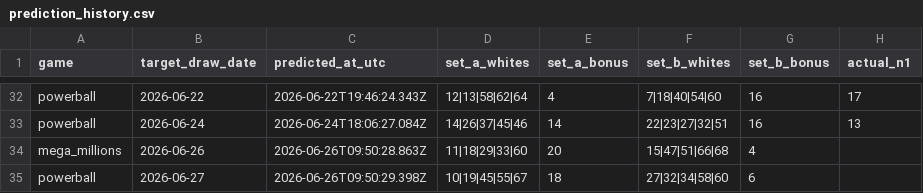
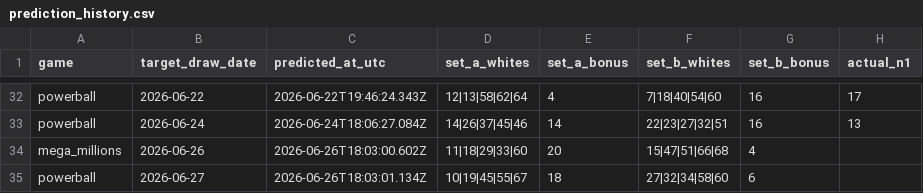
Before and after one commit to currygohan/currygohan-predictor, a CSV file: data/prediction_history.csv, drawn as a sheet; only a part is shown, gaps mark what is left out; the diff names each change by its address in the sheet, - before the commit and + after, or states it on an @@ line.

```diff
--- a/data/prediction_history.csv
+++ b/data/prediction_history.csv
-C34 (predicted_at_utc): 2026-06-26T09:50:28.863Z
+C34 (predicted_at_utc): 2026-06-26T18:03:00.602Z
-C35 (predicted_at_utc): 2026-06-26T09:50:29.398Z
+C35 (predicted_at_utc): 2026-06-26T18:03:01.134Z
```
